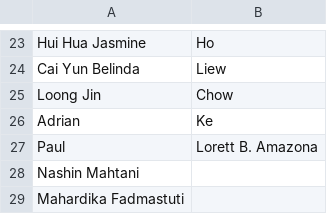
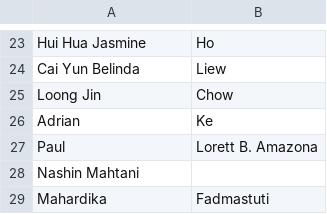
Before and after one commit to fossasia/badgeyay, a CSV file: exhibitor.png.csv, drawn as a sheet; only a part is shown, gaps mark what is left out; removed rows and columns are numbered as before the commit, all else as after; the diff names each change by its address in the sheet, - before the commit and + after, or states it on an @@ line.

Commit message:
moved exhibitor

```diff
--- a/exhibitor.png.csv
+++ b/exhibitor.png.csv
-row 29: Mahardika Fadmastuti
+row 29: Mahardika | Fadmastuti
```
